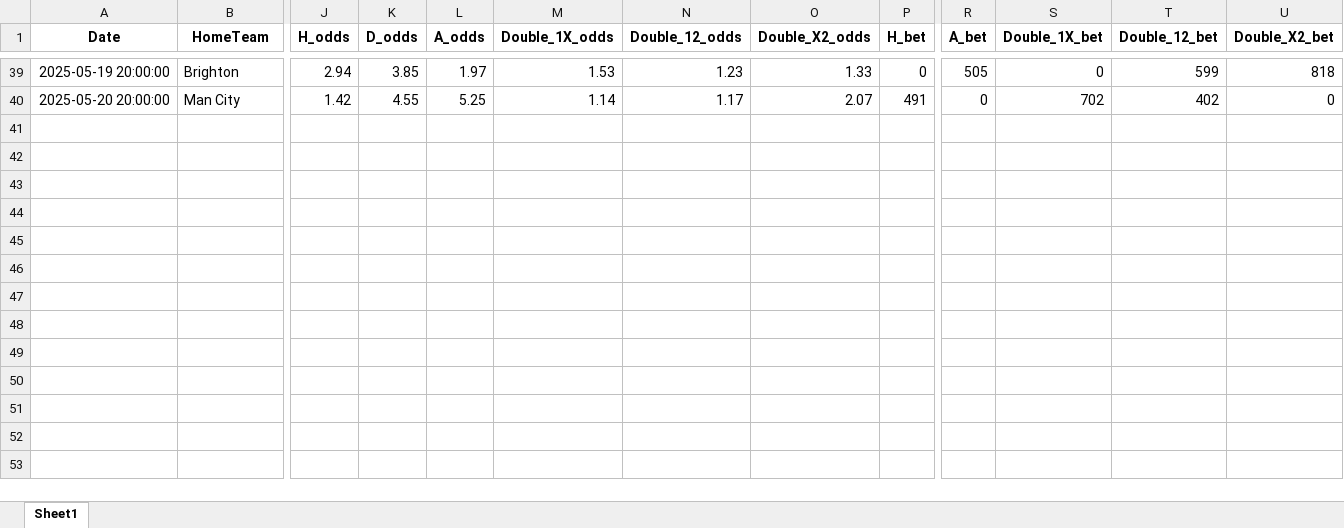
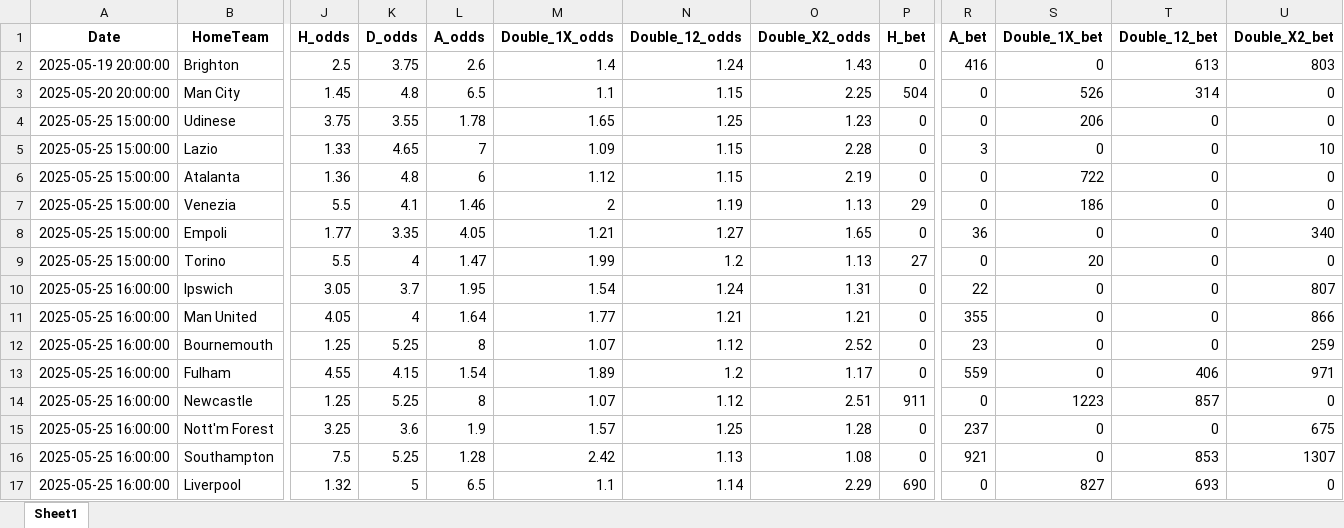
Before and after one commit to Admex666/TSDP, an Excel workbook: ML_PL_new/actual_tx.xlsx, sheet Sheet1, drawn as a sheet; only a part is shown, gaps mark what is left out; values as stored, in another font and other column widths than the file's, no borders; addresses are those after the commit; rows hold the shown columns only; the diff covers the shown part only; the diff names each change by its address in the sheet, - before the commit and + after, or states it on an @@ line.

```diff
--- a/ML_PL_new/actual_tx.xlsx (sheet Sheet1)
+++ b/ML_PL_new/actual_tx.xlsx (sheet Sheet1)
-J2 (H_odds): 2.94
+J2 (H_odds): 2.5
-K2 (D_odds): 3.85
+K2 (D_odds): 3.75
-L2 (A_odds): 1.97
+L2 (A_odds): 2.6
-M2 (Double_1X_odds): 1.53
+M2 (Double_1X_odds): 1.4
-N2 (Double_12_odds): 1.23
+N2 (Double_12_odds): 1.24
-O2 (Double_X2_odds): 1.33
+O2 (Double_X2_odds): 1.43
-R2 (A_bet): 505
+R2 (A_bet): 416
-T2 (Double_12_bet): 599
+T2 (Double_12_bet): 613
-U2 (Double_X2_bet): 818
+U2 (Double_X2_bet): 803
-J3 (H_odds): 1.42
+J3 (H_odds): 1.45
-K3 (D_odds): 4.55
+K3 (D_odds): 4.8
-L3 (A_odds): 5.25
+L3 (A_odds): 6.5
-M3 (Double_1X_odds): 1.14
+M3 (Double_1X_odds): 1.1
-N3 (Double_12_odds): 1.17
+N3 (Double_12_odds): 1.15
-O3 (Double_X2_odds): 2.07
+O3 (Double_X2_odds): 2.25
-P3 (H_bet): 491
+P3 (H_bet): 504
-S3 (Double_1X_bet): 702
+S3 (Double_1X_bet): 526
-T3 (Double_12_bet): 402
+T3 (Double_12_bet): 314
+row 4: 2025-05-25 15:00:00 | Udinese | 3.75 | 3.55 | 1.78 | 1.65 | 1.25 | 1.23 | 0 | 0 | 206 | 0 | 0
+row 5: 2025-05-25 15:00:00 | Lazio | 1.33 | 4.65 | 7 | 1.09 | 1.15 | 2.28 | 0 | 3 | 0 | 0 | 10
+row 6: 2025-05-25 15:00:00 | Atalanta | 1.36 | 4.8 | 6 | 1.12 | 1.15 | 2.19 | 0 | 0 | 722 | 0 | 0
+row 7: 2025-05-25 15:00:00 | Venezia | 5.5 | 4.1 | 1.46 | 2 | 1.19 | 1.13 | 29 | 0 | 186 | 0 | 0
+row 8: 2025-05-25 15:00:00 | Empoli | 1.77 | 3.35 | 4.05 | 1.21 | 1.27 | 1.65 | 0 | 36 | 0 | 0 | 340
+row 9: 2025-05-25 15:00:00 | Torino | 5.5 | 4 | 1.47 | 1.99 | 1.2 | 1.13 | 27 | 0 | 20 | 0 | 0
+row 10: 2025-05-25 16:00:00 | Ipswich | 3.05 | 3.7 | 1.95 | 1.54 | 1.24 | 1.31 | 0 | 22 | 0 | 0 | 807
+row 11: 2025-05-25 16:00:00 | Man United | 4.05 | 4 | 1.64 | 1.77 | 1.21 | 1.21 | 0 | 355 | 0 | 0 | 866
+row 12: 2025-05-25 16:00:00 | Bournemouth | 1.25 | 5.25 | 8 | 1.07 | 1.12 | 2.52 | 0 | 23 | 0 | 0 | 259
+row 13: 2025-05-25 16:00:00 | Fulham | 4.55 | 4.15 | 1.54 | 1.89 | 1.2 | 1.17 | 0 | 559 | 0 | 406 | 971
+row 14: 2025-05-25 16:00:00 | Newcastle | 1.25 | 5.25 | 8 | 1.07 | 1.12 | 2.51 | 911 | 0 | 1223 | 857 | 0
+row 15: 2025-05-25 16:00:00 | Nott'm Forest | 3.25 | 3.6 | 1.9 | 1.57 | 1.25 | 1.28 | 0 | 237 | 0 | 0 | 675
+row 16: 2025-05-25 16:00:00 | Southampton | 7.5 | 5.25 | 1.28 | 2.42 | 1.13 | 1.08 | 0 | 921 | 0 | 853 | 1307
+row 17: 2025-05-25 16:00:00 | Liverpool | 1.32 | 5 | 6.5 | 1.1 | 1.14 | 2.29 | 690 | 0 | 827 | 693 | 0
```
Also changed, not shown: 1 added row and 37 removed rows elsewhere in this sheet, hidden cells, ML_PL_new/modinput_odds.xlsx, ML_PL_new/modinput_odds_tx.xlsx, 2 other files.
